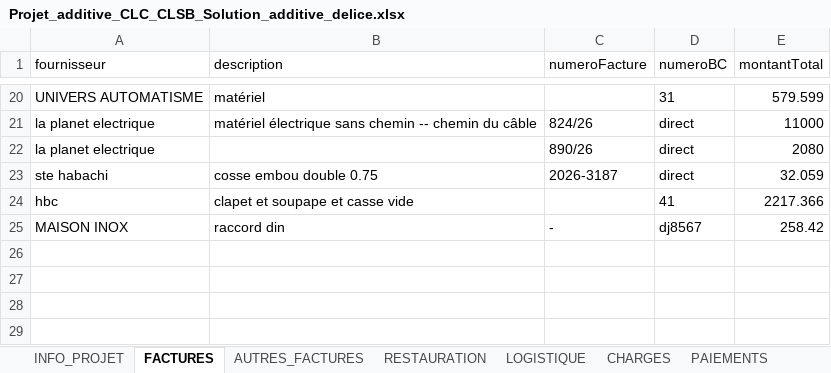
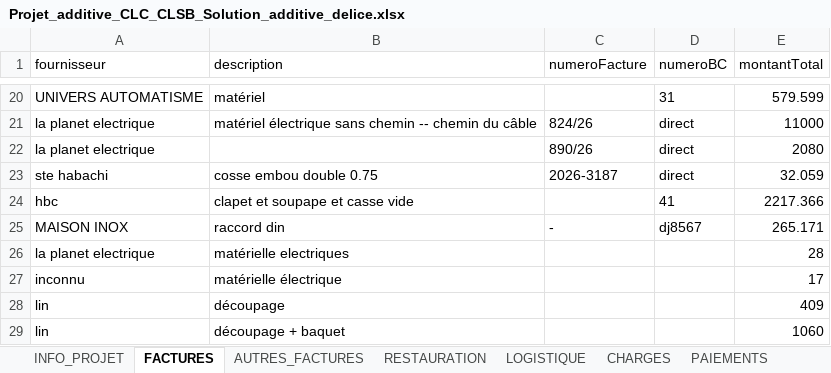
Before and after one commit to RochdiPro/projet_cost, an Excel workbook: src/assets/projets/Projet_additive_CLC_CLSB_Solution_additive_delice.xlsx, sheet FACTURES, drawn as a sheet; only a part is shown, gaps mark what is left out; values as stored, in another font and other column widths than the file's, no borders; the diff names each change by its address in the sheet, - before the commit and + after, or states it on an @@ line.

```diff
--- a/src/assets/projets/Projet_additive_CLC_CLSB_Solution_additive_delice.xlsx (sheet FACTURES)
+++ b/src/assets/projets/Projet_additive_CLC_CLSB_Solution_additive_delice.xlsx (sheet FACTURES)
-E25 (montantTotal): 258.42
+E25 (montantTotal): 265.171
+row 26: la planet electrique | matérielle electriques |  |  | 28
+row 27: inconnu | matérielle électrique |  |  | 17
+row 28: lin | découpage |  |  | 409
+row 29: lin | découpage + baquet |  |  | 1060
```
Also changed, not shown: sheet PAIEMENTS, sheet PLANIFICATION, sheet LOGISTIQUE, sheet INFO_PROJET, src/assets/projets/Projet_sonede_redondance.xlsx.
